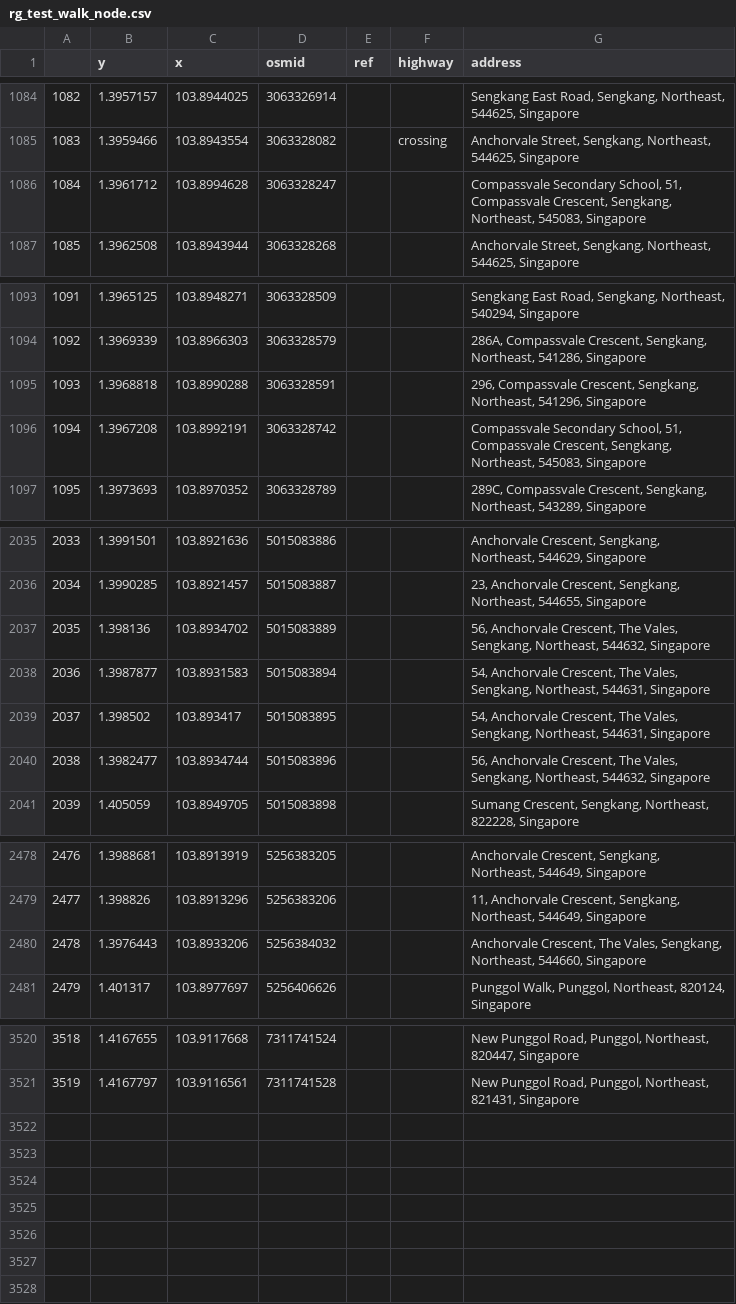
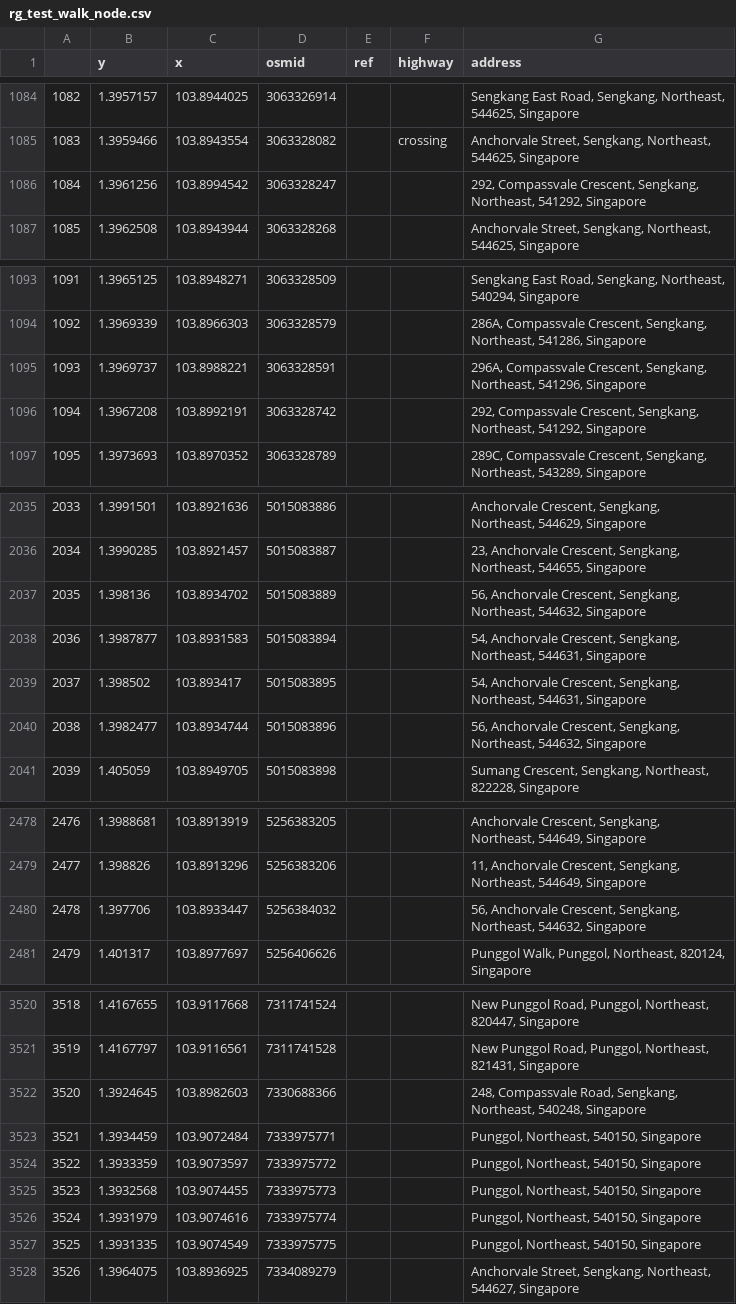
Before and after one commit to derjr96/ict1008_python_project, a CSV file: data/rg_test_walk_node.csv, drawn as a sheet; only a part is shown, gaps mark what is left out; the diff covers the shown part only.

```diff
--- a/data/rg_test_walk_node.csv
+++ b/data/rg_test_walk_node.csv
@@ -1085,3 +1085,3 @@
 1083,1.3959466,103.8943554,3063328082,,crossing,"Anchorvale Street, Sengkang, Northeast, 544625, Singapore"
-1084,1.3961712,103.8994628,3063328247,,,"Compassvale Secondary School, 51, Compassvale Crescent, Sengkang, Northeast, 545083, Singapore"
+1084,1.3961256,103.8994542,3063328247,,,"292, Compassvale Crescent, Sengkang, Northeast, 541292, Singapore"
 1085,1.3962508,103.8943944,3063328268,,,"Anchorvale Street, Sengkang, Northeast, 544625, Singapore"
@@ -1094,4 +1094,4 @@
 1092,1.3969339,103.8966303,3063328579,,,"286A, Compassvale Crescent, Sengkang, Northeast, 541286, Singapore"
-1093,1.3968818,103.8990288,3063328591,,,"296, Compassvale Crescent, Sengkang, Northeast, 541296, Singapore"
-1094,1.3967208,103.8992191,3063328742,,,"Compassvale Secondary School, 51, Compassvale Crescent, Sengkang, Northeast, 545083, Singapore"
+1093,1.3969737,103.8988221,3063328591,,,"296A, Compassvale Crescent, Sengkang, Northeast, 541296, Singapore"
+1094,1.3967208,103.8992191,3063328742,,,"292, Compassvale Crescent, Sengkang, Northeast, 541292, Singapore"
 1095,1.3973693,103.8970352,3063328789,,,"289C, Compassvale Crescent, Sengkang, Northeast, 543289, Singapore"
@@ -2036,6 +2036,6 @@
 2034,1.3990285,103.8921457,5015083887,,,"23, Anchorvale Crescent, Sengkang, Northeast, 544655, Singapore"
-2035,1.398136,103.8934702,5015083889,,,"56, Anchorvale Crescent, The Vales, Sengkang, Northeast, 544632, Singapore"
-2036,1.3987877,103.8931583,5015083894,,,"54, Anchorvale Crescent, The Vales, Sengkang, Northeast, 544631, Singapore"
-2037,1.398502,103.893417,5015083895,,,"54, Anchorvale Crescent, The Vales, Sengkang, Northeast, 544631, Singapore"
-2038,1.3982477,103.8934744,5015083896,,,"56, Anchorvale Crescent, The Vales, Sengkang, Northeast, 544632, Singapore"
+2035,1.398136,103.8934702,5015083889,,,"56, Anchorvale Crescent, Sengkang, Northeast, 544632, Singapore"
+2036,1.3987877,103.8931583,5015083894,,,"54, Anchorvale Crescent, Sengkang, Northeast, 544631, Singapore"
+2037,1.398502,103.893417,5015083895,,,"54, Anchorvale Crescent, Sengkang, Northeast, 544631, Singapore"
+2038,1.3982477,103.8934744,5015083896,,,"56, Anchorvale Crescent, Sengkang, Northeast, 544632, Singapore"
 2039,1.405059,103.8949705,5015083898,,,"Sumang Crescent, Sengkang, Northeast, 822228, Singapore"
@@ -2479,3 +2479,3 @@
 2477,1.398826,103.8913296,5256383206,,,"11, Anchorvale Crescent, Sengkang, Northeast, 544649, Singapore"
-2478,1.3976443,103.8933206,5256384032,,,"Anchorvale Crescent, The Vales, Sengkang, Northeast, 544660, Singapore"
+2478,1.397706,103.8933447,5256384032,,,"56, Anchorvale Crescent, Sengkang, Northeast, 544632, Singapore"
 2479,1.401317,103.8977697,5256406626,,,"Punggol Walk, Punggol, Northeast, 820124, Singapore"
@@ -3521 +3521,8 @@
 3519,1.4167797,103.9116561,7311741528,,,"New Punggol Road, Punggol, Northeast, 821431, Singapore"
+3520,1.3924645,103.8982603,7330688366,,,"248, Compassvale Road, Sengkang, Northeast, 540248, Singapore"
+3521,1.3934459,103.9072484,7333975771,,,"Punggol, Northeast, 540150, Singapore"
+3522,1.3933359,103.9073597,7333975772,,,"Punggol, Northeast, 540150, Singapore"
+3523,1.3932568,103.9074455,7333975773,,,"Punggol, Northeast, 540150, Singapore"
+3524,1.3931979,103.9074616,7333975774,,,"Punggol, Northeast, 540150, Singapore"
+3525,1.3931335,103.9074549,7333975775,,,"Punggol, Northeast, 540150, Singapore"
+3526,1.3964075,103.8936925,7334089279,,,"Anchorvale Street, Sengkang, Northeast, 544627, Singapore"
```
Also changed, not shown: 24 edited cells elsewhere in this file, 8 other files.
